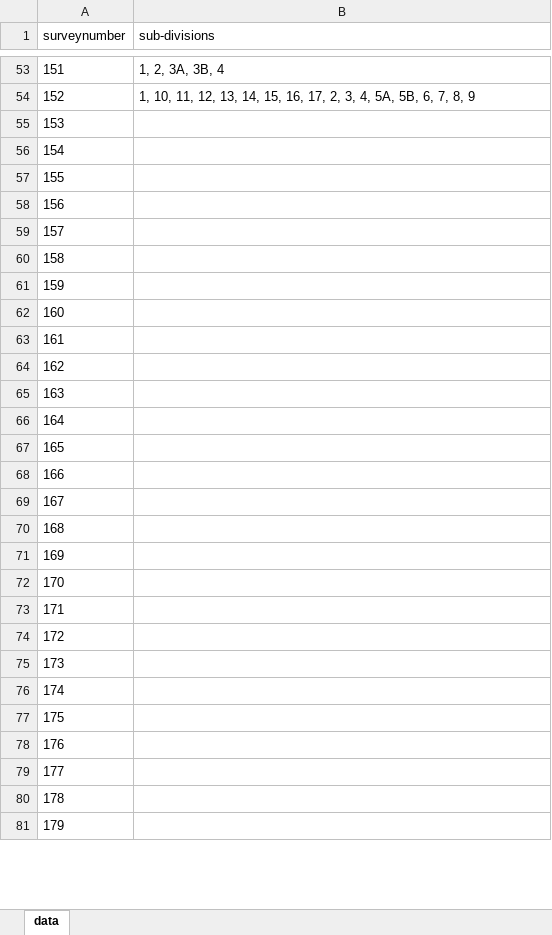
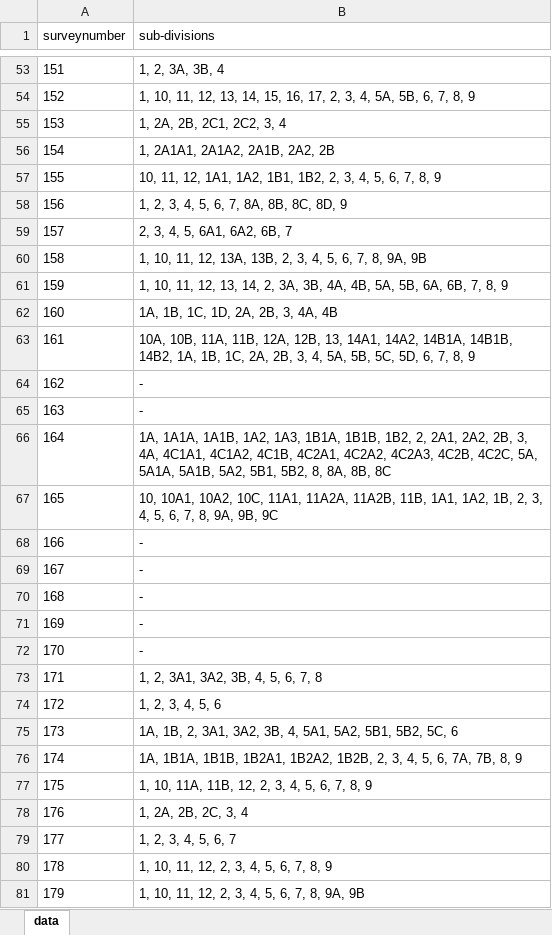
Before and after one commit to sivaramanRW/scraper-glv, an Excel workbook: out/Village_map_of_Tiruvallur_Gummidipoondi_Peruvoyal_13.343408_80.14676.xlsx, sheet data, drawn as a sheet; only a part is shown, gaps mark what is left out; values as stored, in another font and other column widths than the file's, no borders; the diff covers the shown part only; the diff names each change by its address in the sheet, - before the commit and + after, or states it on an @@ line.

Commit message:
progress: 62 village workbooks (sivaramans-llin 2026-10-10T16:00:00Z)

```diff
--- a/out/Village_map_of_Tiruvallur_Gummidipoondi_Peruvoyal_13.343408_80.14676.xlsx (sheet data)
+++ b/out/Village_map_of_Tiruvallur_Gummidipoondi_Peruvoyal_13.343408_80.14676.xlsx (sheet data)
-B55 (sub-divisions): (empty)
+B55 (sub-divisions): 1, 2A, 2B, 2C1, 2C2, 3, 4
-B56 (sub-divisions): (empty)
+B56 (sub-divisions): 1, 2A1A1, 2A1A2, 2A1B, 2A2, 2B
-B57 (sub-divisions): (empty)
+B57 (sub-divisions): 10, 11, 12, 1A1, 1A2, 1B1, 1B2, 2, 3, 4, 5, 6, 7, 8, 9
-B58 (sub-divisions): (empty)
+B58 (sub-divisions): 1, 2, 3, 4, 5, 6, 7, 8A, 8B, 8C, 8D, 9
-B59 (sub-divisions): (empty)
+B59 (sub-divisions): 2, 3, 4, 5, 6A1, 6A2, 6B, 7
-B60 (sub-divisions): (empty)
+B60 (sub-divisions): 1, 10, 11, 12, 13A, 13B, 2, 3, 4, 5, 6, 7, 8, 9A, 9B
-B61 (sub-divisions): (empty)
+B61 (sub-divisions): 1, 10, 11, 12, 13, 14, 2, 3A, 3B, 4A, 4B, 5A, 5B, 6A, 6B, 7, 8, 9
-B62 (sub-divisions): (empty)
+B62 (sub-divisions): 1A, 1B, 1C, 1D, 2A, 2B, 3, 4A, 4B
-B63 (sub-divisions): (empty)
+B63 (sub-divisions): 10A, 10B, 11A, 11B, 12A, 12B, 13, 14A1, 14A2, 14B1A, 14B1B, 14B2, 1A, 1B, 1C, 2A, 2B, 3, 4, 5A, 5B, 5C, 5D, 6, 7, 8, 9
-B64:B65 (sub-divisions): (empty)
+B64:B65 (sub-divisions): -
-B66 (sub-divisions): (empty)
+B66 (sub-divisions): 1A, 1A1A, 1A1B, 1A2, 1A3, 1B1A, 1B1B, 1B2, 2, 2A1, 2A2, 2B, 3, 4A, 4C1A1, 4C1A2, 4C1B, 4C2A1, 4C2A2, 4C2A3, 4C2B, 4C2C, 5A, 5A1A, 5A1B, 5A2, 5B1, 5B2, 8, 8A, 8B, 8C
-B67 (sub-divisions): (empty)
+B67 (sub-divisions): 10, 10A1, 10A2, 10C, 11A1, 11A2A, 11A2B, 11B, 1A1, 1A2, 1B, 2, 3, 4, 5, 6, 7, 8, 9A, 9B, 9C
-B68:B72 (sub-divisions): (empty)
+B68:B72 (sub-divisions): -
-B73 (sub-divisions): (empty)
+B73 (sub-divisions): 1, 2, 3A1, 3A2, 3B, 4, 5, 6, 7, 8
-B74 (sub-divisions): (empty)
+B74 (sub-divisions): 1, 2, 3, 4, 5, 6
-B75 (sub-divisions): (empty)
+B75 (sub-divisions): 1A, 1B, 2, 3A1, 3A2, 3B, 4, 5A1, 5A2, 5B1, 5B2, 5C, 6
-B76 (sub-divisions): (empty)
+B76 (sub-divisions): 1A, 1B1A, 1B1B, 1B2A1, 1B2A2, 1B2B, 2, 3, 4, 5, 6, 7A, 7B, 8, 9
-B77 (sub-divisions): (empty)
+B77 (sub-divisions): 1, 10, 11A, 11B, 12, 2, 3, 4, 5, 6, 7, 8, 9
-B78 (sub-divisions): (empty)
+B78 (sub-divisions): 1, 2A, 2B, 2C, 3, 4
-B79 (sub-divisions): (empty)
+B79 (sub-divisions): 1, 2, 3, 4, 5, 6, 7
-B80 (sub-divisions): (empty)
+B80 (sub-divisions): 1, 10, 11, 12, 2, 3, 4, 5, 6, 7, 8, 9
-B81 (sub-divisions): (empty)
+B81 (sub-divisions): 1, 10, 11, 12, 2, 3, 4, 5, 6, 7, 8, 9A, 9B
```
Also changed, not shown: 62 edited cells elsewhere in this sheet, 1 other file.
